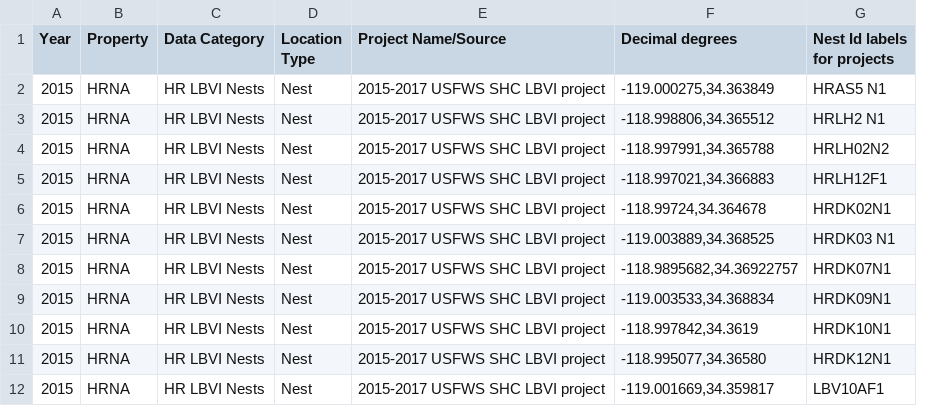
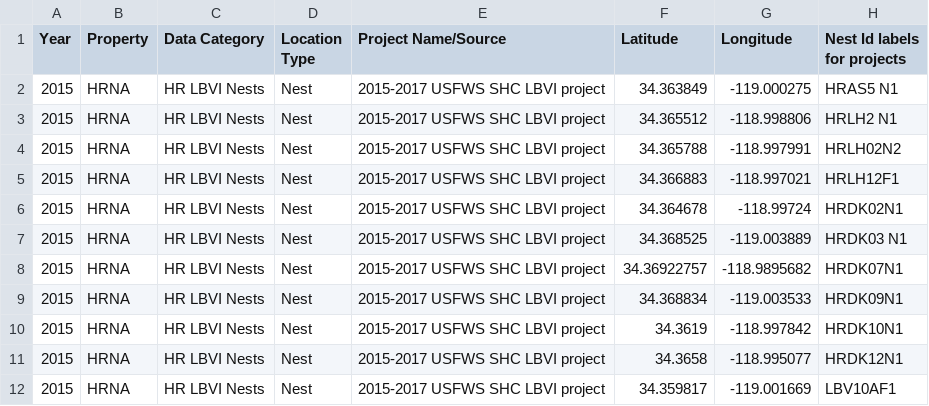
Before and after one commit to conormcmahon/santa_clara_lidar, a CSV file: birds/HRNA_Taylor_nests_2015_2021.csv, drawn as a sheet; only a part is shown; removed rows and columns are numbered as before the commit, all else as after; the diff names each change by its address in the sheet, - before the commit and + after, or states it on an @@ line.

```diff
--- a/birds/HRNA_Taylor_nests_2015_2021.csv
+++ b/birds/HRNA_Taylor_nests_2015_2021.csv
-column F (Decimal degrees), rows 2-12: -119.000275,34.363849 | -118.998806,34.365512 | -118.997991,34.365788 | -118.997021,34.366883 | -118.99724,34.364678 | -119.003889,34.368525 | -118.9895682,34.36922757 | -119.003533,34.368834 | -118.997842,34.3619 | -118.995077,34.36580 | -119.001669,34.359817
+column F (Latitude), rows 2-12: 34.363849 | 34.365512 | 34.365788 | 34.366883 | 34.364678 | 34.368525 | 34.36922757 | 34.368834 | 34.3619 | 34.3658 | 34.359817
+column G (Longitude), rows 2-12: -119.000275 | -118.998806 | -118.997991 | -118.997021 | -118.99724 | -119.003889 | -118.9895682 | -119.003533 | -118.997842 | -118.995077 | -119.001669
```
Also changed, not shown: 6 other files.
